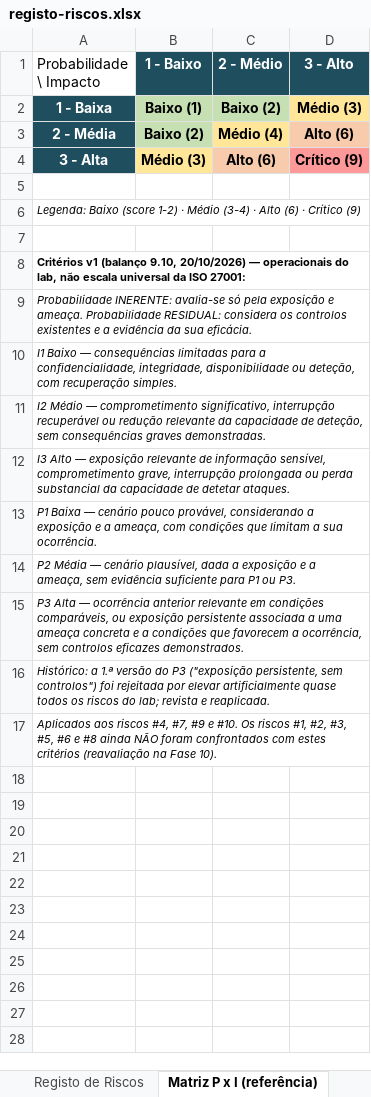
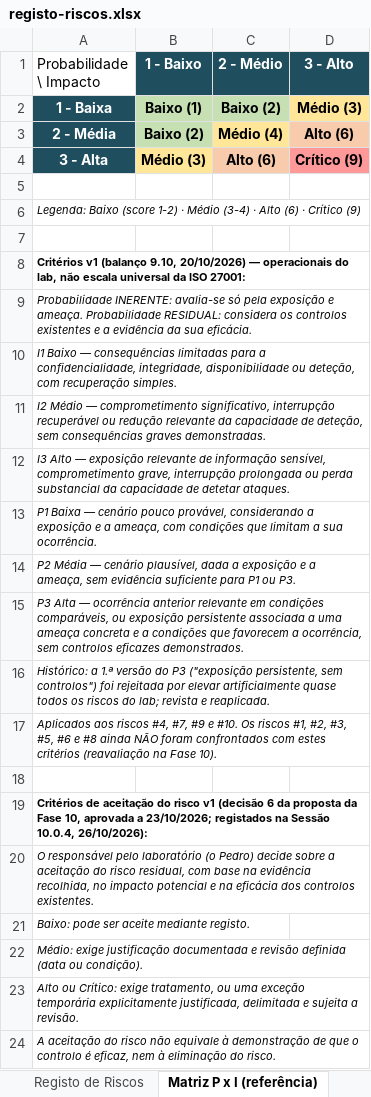
Before and after one commit to pedromiguelraposo70-arch/lab-ciberseguranca, an Excel workbook: registo-riscos.xlsx, sheet Matriz P x I (referência), drawn as a sheet; values as stored, in another font and other column widths than the file's, no borders; the diff names each change by its address in the sheet, - before the commit and + after, or states it on an @@ line.

```diff
--- a/registo-riscos.xlsx (sheet Matriz P x I (referência))
+++ b/registo-riscos.xlsx (sheet Matriz P x I (referência))
+row 18: (empty)
+row 19: Critérios de aceitação do risco v1 (decisão 6 da proposta da Fase 10, aprovada a 23/10/2026; registados na Sessão 10.0.4, 26/10/2026):
+row 20: O responsável pelo laboratório (o Pedro) decide sobre a aceitação do risco residual, com base na evidência recolhida, no impacto potencial e na eficácia dos controlos existentes.
+row 21: Baixo: pode ser aceite mediante registo.
+row 22: Médio: exige justificação documentada e revisão definida (data ou condição).
+row 23: Alto ou Crítico: exige tratamento, ou uma exceção temporária explicitamente justificada, delimitada e sujeita a revisão.
+row 24: A aceitação do risco não equivale à demonstração de que o controlo é eficaz, nem à eliminação do risco.
```
Also changed, not shown: sheet Registo de Riscos, 2 other files.
